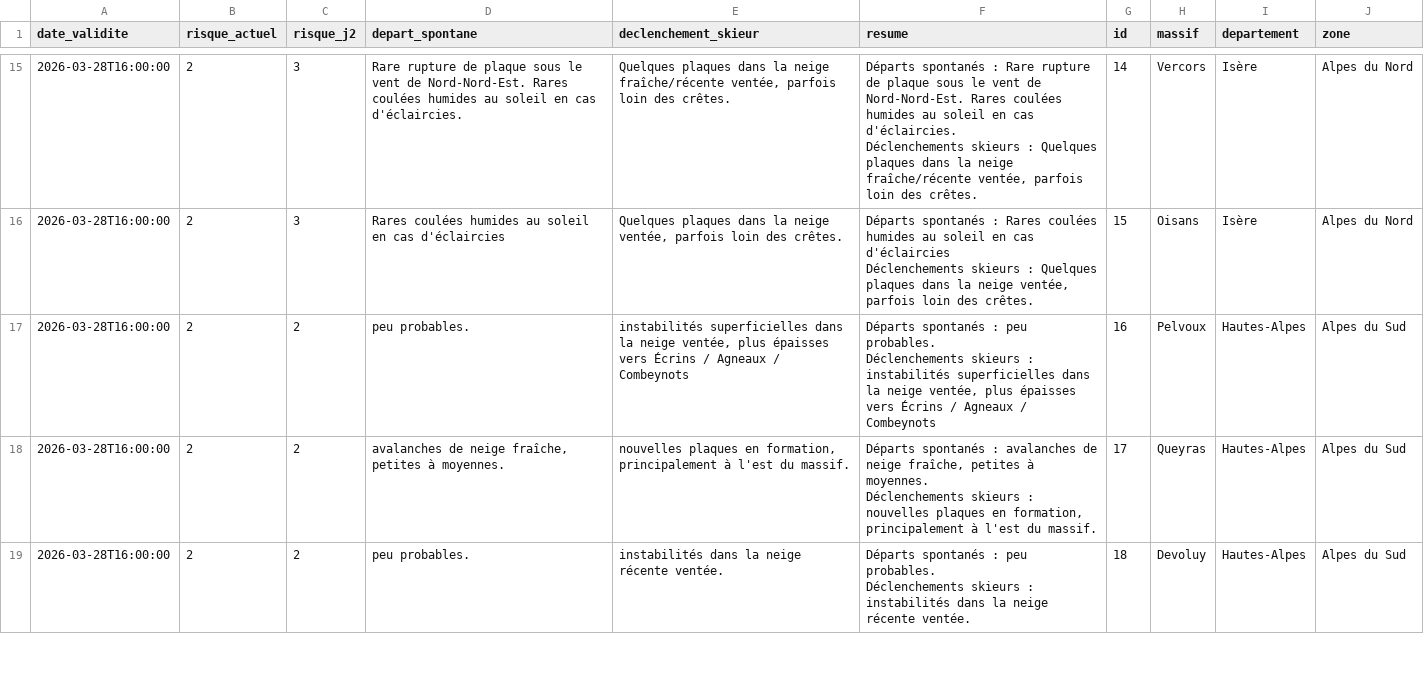
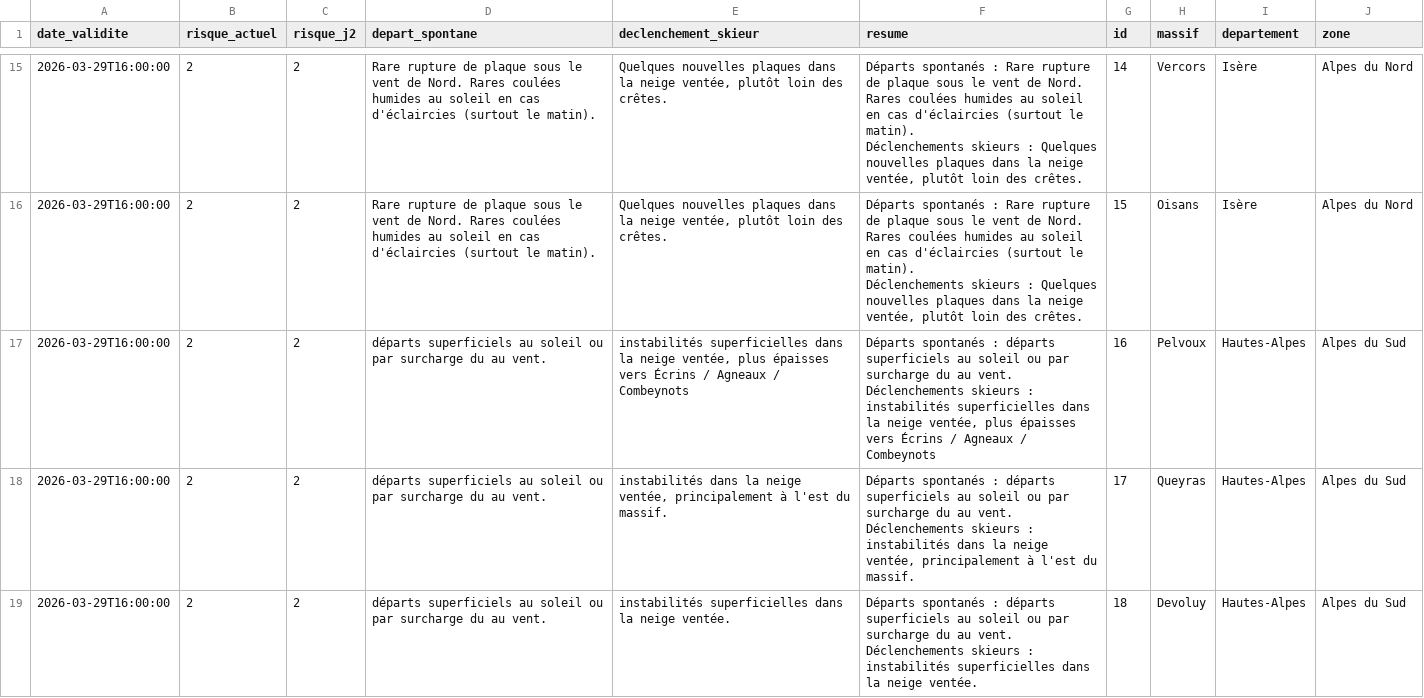
Before and after one commit to Tinevagio/Ski-touring-live, a CSV file: data/bera_latest.csv, drawn as a sheet; only a part is shown, gaps mark what is left out; ↵ is a line break in a cell; the diff covers the shown part only; the diff names each change by its address in the sheet, - before the commit and + after, or states it on an @@ line.

```diff
--- a/data/bera_latest.csv
+++ b/data/bera_latest.csv
-A15:A19 (date_validite): 2026-03-28T16:00:00
+A15:A19 (date_validite): 2026-03-29T16:00:00
-C15:C16 (risque_j2): 3
+C15:C16 (risque_j2): 2
-D15 (depart_spontane): …vent de Nord-Nord-Est. Rares coulées humides au soleil en cas d'éclaircies.
+D15 (depart_spontane): …vent de Nord. Rares coulées humides au soleil en cas d'éclaircies (surtout le matin).
-E15 (declenchement_skieur): Quelques plaques dans la neige fraîche/récente ventée, parfois loin des…
+E15 (declenchement_skieur): Quelques nouvelles plaques dans la neige ventée, plutôt loin des…
-F15 (resume): …vent de Nord-Nord-Est. Rares coulées humides au soleil en cas d'éclaircies. ↵ Déclenchements skieurs : Quelques plaques dans la neige fraîche/récente ventée, parfois loin des…
+F15 (resume): …vent de Nord. Rares coulées humides au soleil en cas d'éclaircies (surtout le matin). ↵ Déclenchements skieurs : Quelques nouvelles plaques dans la neige ventée, plutôt loin des…
-D16 (depart_spontane): Rares coulées humides au soleil en cas d'éclaircies
+D16 (depart_spontane): Rare rupture de plaque sous le vent de Nord. Rares coulées humides au soleil en cas d'éclaircies (surtout le matin).
-E16 (declenchement_skieur): Quelques plaques dans la neige ventée, parfois loin des…
+E16 (declenchement_skieur): Quelques nouvelles plaques dans la neige ventée, plutôt loin des…
-F16 (resume): …spontanés : Rares coulées humides au soleil en cas d'éclaircies ↵ Déclenchements skieurs : Quelques plaques dans la neige ventée, parfois loin des…
+F16 (resume): …spontanés : Rare rupture de plaque sous le vent de Nord. Rares coulées humides au soleil en cas d'éclaircies (surtout le matin). ↵ Déclenchements skieurs : Quelques nouvelles plaques dans la neige ventée, plutôt loin des…
-D17 (depart_spontane): peu probables.
+D17 (depart_spontane): départs superficiels au soleil ou par surcharge du au vent.
-F17 (resume): …spontanés : peu probables. ↵ Déclenchements skieurs…
+F17 (resume): …spontanés : départs superficiels au soleil ou par surcharge du au vent. ↵ Déclenchements skieurs…
-D18 (depart_spontane): avalanches de neige fraîche, petites à moyennes.
+D18 (depart_spontane): départs superficiels au soleil ou par surcharge du au vent.
-E18 (declenchement_skieur): nouvelles plaques en formation, principalement à…
+E18 (declenchement_skieur): instabilités dans la neige ventée, principalement à…
-F18 (resume): …spontanés : avalanches de neige fraîche, petites à moyennes. ↵ Déclenchements skieurs : nouvelles plaques en formation, principalement à…
+F18 (resume): …spontanés : départs superficiels au soleil ou par surcharge du au vent. ↵ Déclenchements skieurs : instabilités dans la neige ventée, principalement à…
-D19 (depart_spontane): peu probables.
+D19 (depart_spontane): départs superficiels au soleil ou par surcharge du au vent.
-E19 (declenchement_skieur): instabilités dans la neige récente ventée.
+E19 (declenchement_skieur): instabilités superficielles dans la neige ventée.
-F19 (resume): …spontanés : peu probables. ↵ Déclenchements skieurs : instabilités dans la neige récente ventée.
+F19 (resume): …spontanés : départs superficiels au soleil ou par surcharge du au vent. ↵ Déclenchements skieurs : instabilités superficielles dans la neige ventée.
```
Also changed, not shown: 120 edited cells elsewhere in this file, 1 other file.
